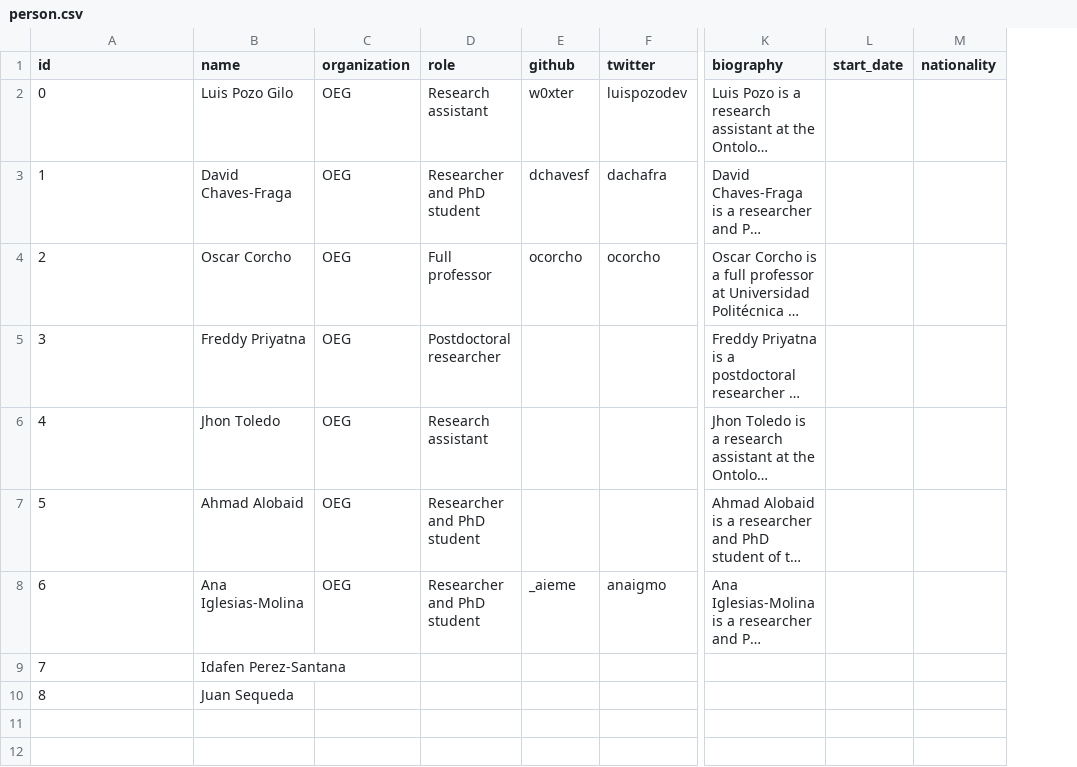
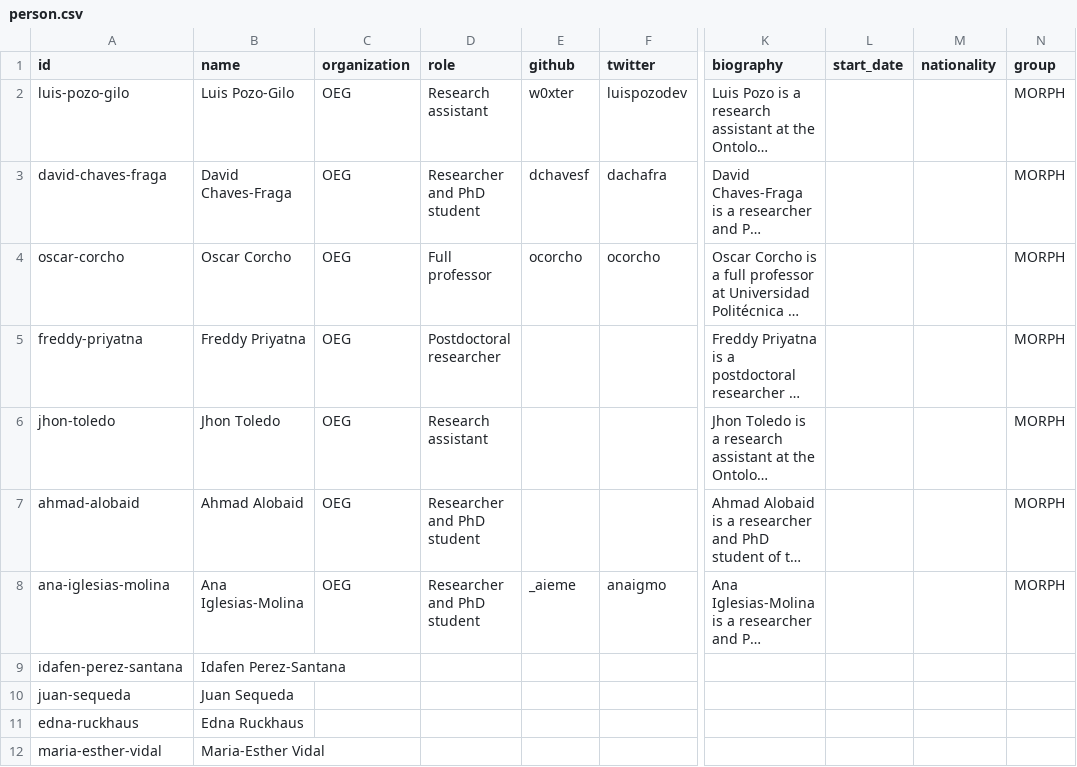
Before and after one commit to oeg-upm/morph-website, a CSV file: obda/files/person.csv, drawn as a sheet; only a part is shown, gaps mark what is left out; long unchanged cells end in …; rows hold the shown columns only; the diff names each change by its address in the sheet, - before the commit and + after, or states it on an @@ line.

```diff
--- a/obda/files/person.csv
+++ b/obda/files/person.csv
+column N (group), rows 2-8: all MORPH
-A2 (id): 0
+A2 (id): luis-pozo-gilo
-B2 (name): Luis Pozo Gilo
+B2 (name): Luis Pozo-Gilo
-A3 (id): 1
+A3 (id): david-chaves-fraga
-A4 (id): 2
+A4 (id): oscar-corcho
-A5 (id): 3
+A5 (id): freddy-priyatna
-A6 (id): 4
+A6 (id): jhon-toledo
-A7 (id): 5
+A7 (id): ahmad-alobaid
-A8 (id): 6
+A8 (id): ana-iglesias-molina
-A9 (id): 7
+A9 (id): idafen-perez-santana
-A10 (id): 8
+A10 (id): juan-sequeda
+row 11: edna-ruckhaus | Edna Ruckhaus
+row 12: maria-esther-vidal | Maria-Esther Vidal
```
Also changed, not shown: obda/files/award.csv, obda/files/paper.csv, 8 other files.
